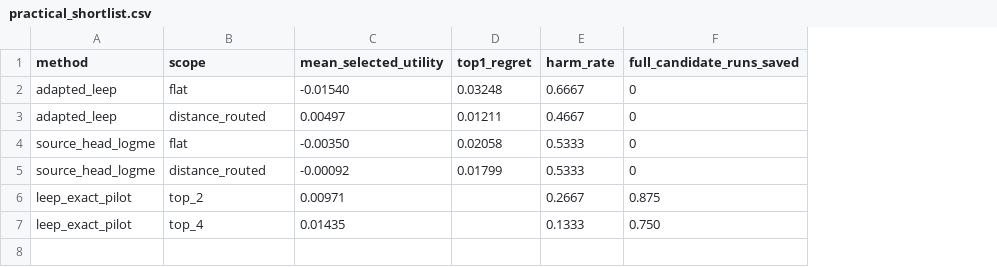
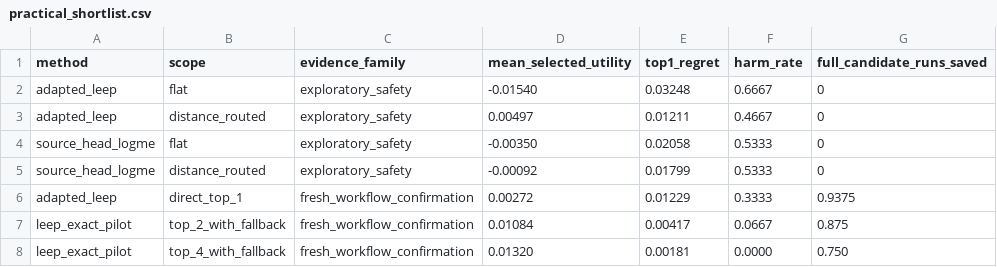
Before and after one commit to weiwuresearch2026-png/museselect, a CSV file: results/practical_shortlist.csv, drawn as a sheet; removed rows and columns are numbered as before the commit, all else as after; the diff names each change by its address in the sheet, - before the commit and + after, or states it on an @@ line.

Commit message:
Report fresh frozen workflow confirmation

```diff
--- a/results/practical_shortlist.csv
+++ b/results/practical_shortlist.csv
+column C (evidence_family), rows 2-5: all exploratory_safety
-row 6: leep_exact_pilot | top_2 | 0.00971 |  | 0.2667 | 0.875
-row 7: leep_exact_pilot | top_4 | 0.01435 |  | 0.1333 | 0.750
+row 6: adapted_leep | direct_top_1 | fresh_workflow_confirmation | 0.00272 | 0.01229 | 0.3333 | 0.9375
+row 7: leep_exact_pilot | top_2_with_fallback | fresh_workflow_confirmation | 0.01084 | 0.00417 | 0.0667 | 0.875
+row 8: leep_exact_pilot | top_4_with_fallback | fresh_workflow_confirmation | 0.01320 | 0.00181 | 0.0000 | 0.750
```
Also changed, not shown: 4 other files.
